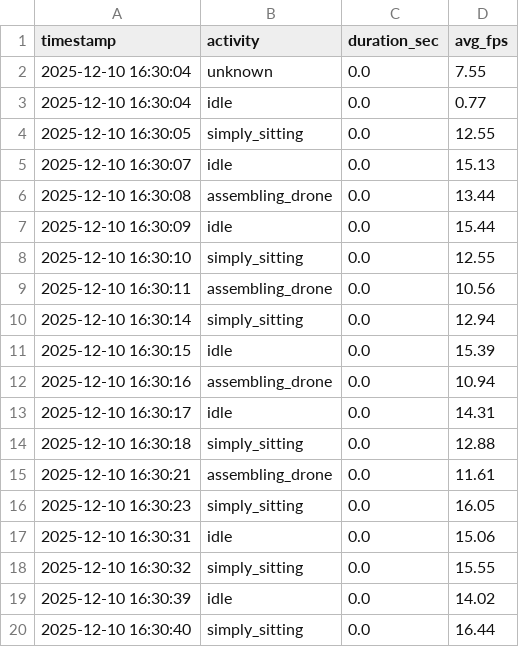
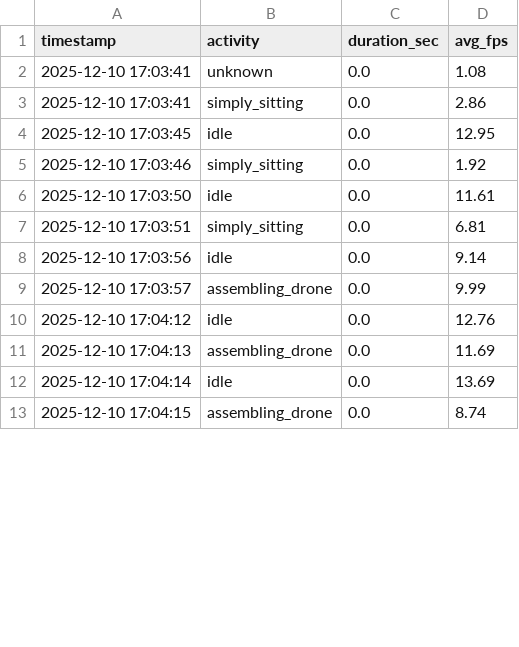
Before and after one commit to mohammed1916/behavior_tracking, a CSV file: backend/scripts/mediapipe_vlm/activity_log.csv, drawn as a sheet; only a part is shown; the diff covers the shown part only.

```diff
--- a/backend/scripts/mediapipe_vlm/activity_log.csv
+++ b/backend/scripts/mediapipe_vlm/activity_log.csv
@@ -1,20 +1,13 @@
 timestamp,activity,duration_sec,avg_fps
-2025-12-10 16:30:04,unknown,0.0,7.55
-2025-12-10 16:30:04,idle,0.0,0.77
-2025-12-10 16:30:05,simply_sitting,0.0,12.55
-2025-12-10 16:30:07,idle,0.0,15.13
-2025-12-10 16:30:08,assembling_drone,0.0,13.44
-2025-12-10 16:30:09,idle,0.0,15.44
-2025-12-10 16:30:10,simply_sitting,0.0,12.55
-2025-12-10 16:30:11,assembling_drone,0.0,10.56
-2025-12-10 16:30:14,simply_sitting,0.0,12.94
-2025-12-10 16:30:15,idle,0.0,15.39
-2025-12-10 16:30:16,assembling_drone,0.0,10.94
-2025-12-10 16:30:17,idle,0.0,14.31
-2025-12-10 16:30:18,simply_sitting,0.0,12.88
-2025-12-10 16:30:21,assembling_drone,0.0,11.61
-2025-12-10 16:30:23,simply_sitting,0.0,16.05
-2025-12-10 16:30:31,idle,0.0,15.06
-2025-12-10 16:30:32,simply_sitting,0.0,15.55
-2025-12-10 16:30:39,idle,0.0,14.02
-2025-12-10 16:30:40,simply_sitting,0.0,16.44
+2025-12-10 17:03:41,unknown,0.0,1.08
+2025-12-10 17:03:41,simply_sitting,0.0,2.86
+2025-12-10 17:03:45,idle,0.0,12.95
+2025-12-10 17:03:46,simply_sitting,0.0,1.92
+2025-12-10 17:03:50,idle,0.0,11.61
+2025-12-10 17:03:51,simply_sitting,0.0,6.81
+2025-12-10 17:03:56,idle,0.0,9.14
+2025-12-10 17:03:57,assembling_drone,0.0,9.99
+2025-12-10 17:04:12,idle,0.0,12.76
+2025-12-10 17:04:13,assembling_drone,0.0,11.69
+2025-12-10 17:04:14,idle,0.0,13.69
+2025-12-10 17:04:15,assembling_drone,0.0,8.74
```
Also changed, not shown: 2 added rows, 1 removed row and 2 edited cells elsewhere in this file, 3 other files.
